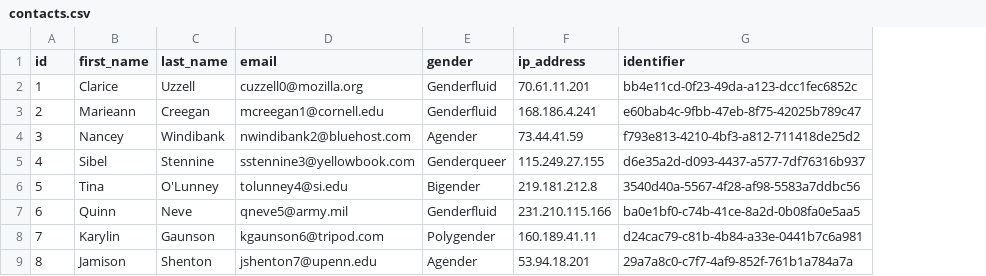
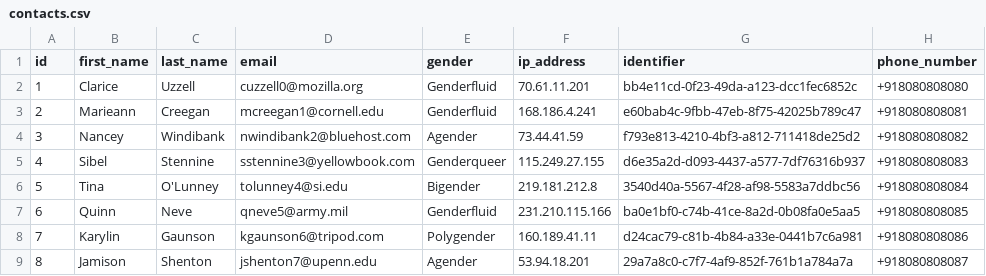
Before and after one commit to techyst-net/chattyst, a CSV file: spec/assets/contacts.csv, drawn as a sheet; only a part is shown; the diff names each change by its address in the sheet, - before the commit and + after, or states it on an @@ line.

Commit message:
CW-1399 Phone number import (#6815)

```diff
--- a/spec/assets/contacts.csv
+++ b/spec/assets/contacts.csv
+column H (phone_number), rows 2-9: +918080808080 | +918080808081 | +918080808082 | +918080808083 | +918080808084 | +918080808085 | +918080808086 | +918080808087
```
Also changed, not shown: 2 other files.
